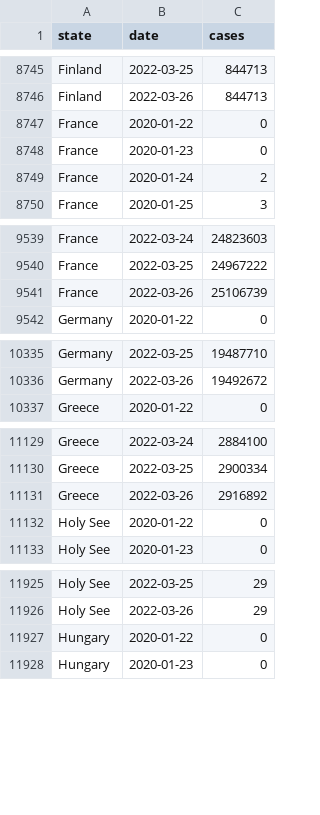
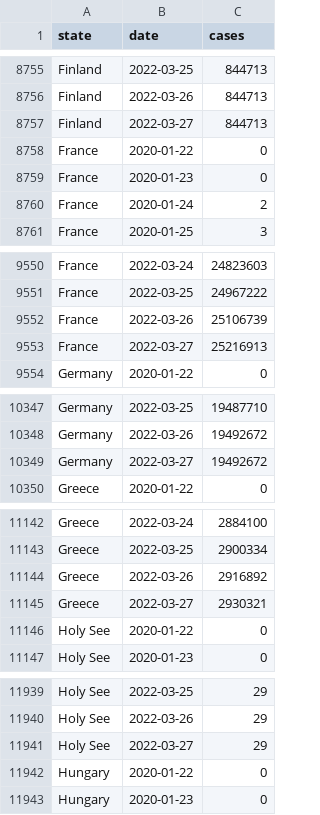
Before and after one commit to custompointofview/covid-19, a CSV file: realtime-rt/collections/eu_daily_cases_cssegi.csv, drawn as a sheet; only a part is shown, gaps mark what is left out; the diff covers the shown part only; the diff names each change by its address in the sheet, - before the commit and + after, or states it on an @@ line.

```diff
--- a/realtime-rt/collections/eu_daily_cases_cssegi.csv
+++ b/realtime-rt/collections/eu_daily_cases_cssegi.csv
+row 8757: Finland | 2022-03-27 | 844713
+row 9553: France | 2022-03-27 | 25216913
+row 10349: Germany | 2022-03-27 | 19492672
+row 11145: Greece | 2022-03-27 | 2930321
+row 11941: Holy See | 2022-03-27 | 29
```
Also changed, not shown: 37 added rows elsewhere in this file, realtime-rt/collections/ro_daily_cases_code.csv, realtime-rt/collections/ro_daily_cases_county.csv, 20 other files.
